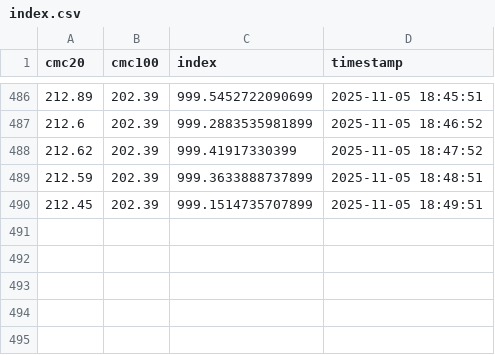
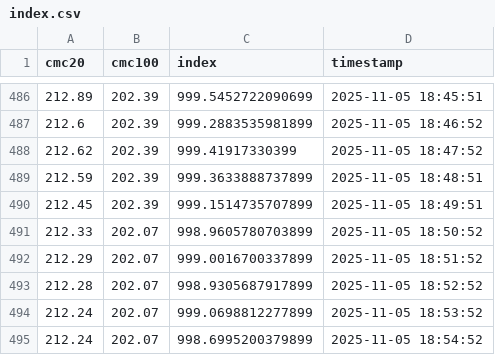
Before and after one commit to huangchaosuper/huangchaosuper.github.io, a CSV file: data/index.csv, drawn as a sheet; only a part is shown, gaps mark what is left out.

```diff
--- a/data/index.csv
+++ b/data/index.csv
@@ -490 +490,6 @@ cmc20,cmc100,index,timestamp
 212.45,202.39,999.1514735707899,2025-11-05 18:49:51
+212.33,202.07,998.9605780703899,2025-11-05 18:50:52
+212.29,202.07,999.0016700337899,2025-11-05 18:51:52
+212.28,202.07,998.9305687917899,2025-11-05 18:52:52
+212.24,202.07,999.0698812277899,2025-11-05 18:53:52
+212.24,202.07,998.6995200379899,2025-11-05 18:54:52
```
Also changed, not shown: data/market.csv.
